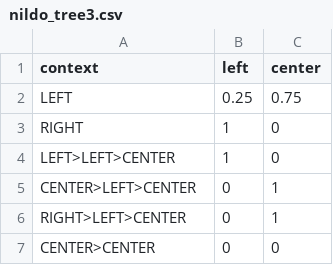
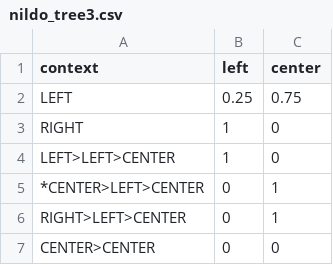
Before and after one commit to neuromat/goalkeeper-v2, a CSV file: data/nildo_tree3.csv, drawn as a sheet; the diff names each change by its address in the sheet, - before the commit and + after, or states it on an @@ line.

Commit message:
feat: additional info on error when the initial context is provided

```diff
--- a/data/nildo_tree3.csv
+++ b/data/nildo_tree3.csv
-A5 (context): CENTER>LEFT>CENTER
+A5 (context): *CENTER>LEFT>CENTER
```
Also changed, not shown: 1 other file.
